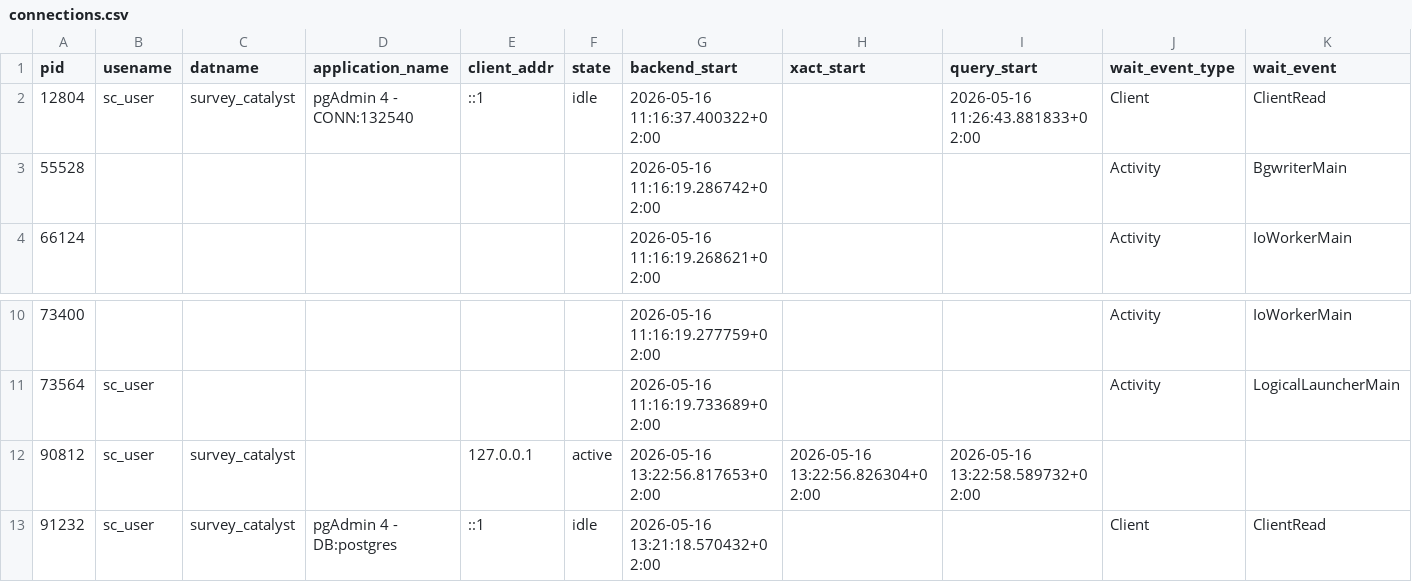
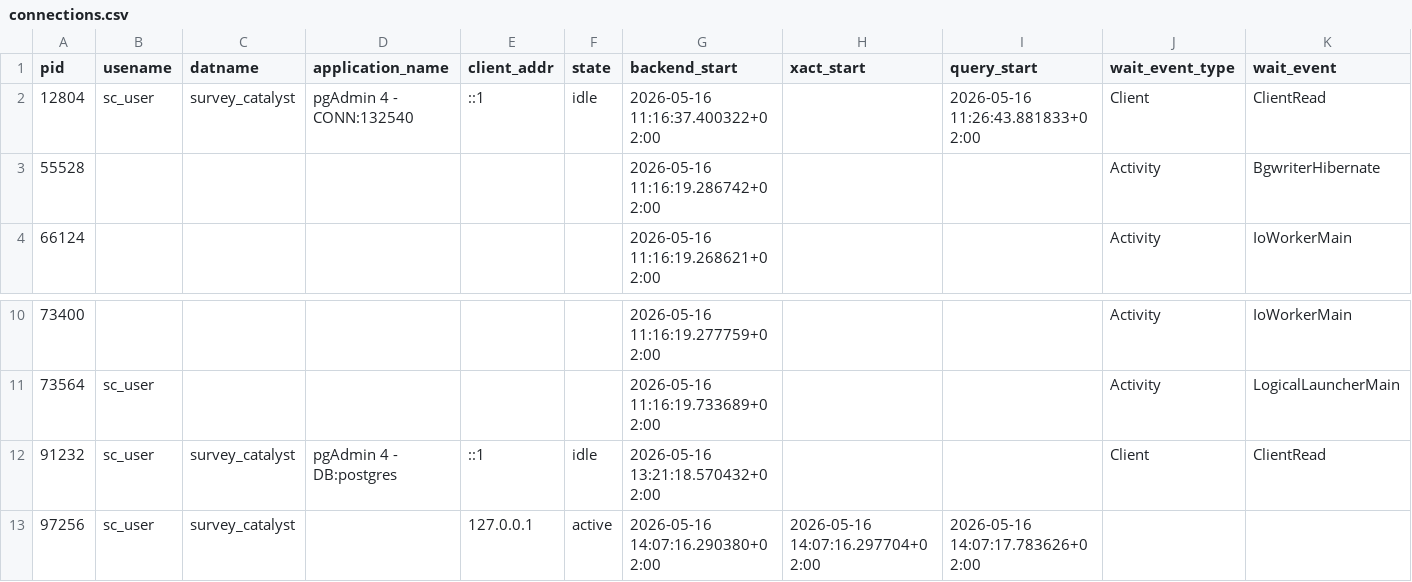
Before and after one commit to GPaulCar/surveyCatalyst, a CSV file: assessment/output/connections.csv, drawn as a sheet; only a part is shown, gaps mark what is left out.

```diff
--- a/assessment/output/connections.csv
+++ b/assessment/output/connections.csv
@@ -2,3 +2,3 @@ pid,usename,datname,application_name,client_addr,state,backend_start,xact_start,
 12804,sc_user,survey_catalyst,pgAdmin 4 - CONN:132540,::1,idle,2026-05-16 11:16:37.400322+02:00,,2026-05-16 11:26:43.881833+02:00,Client,ClientRead
-55528,,,,,,2026-05-16 11:16:19.286742+02:00,,,Activity,BgwriterMain
+55528,,,,,,2026-05-16 11:16:19.286742+02:00,,,Activity,BgwriterHibernate
 66124,,,,,,2026-05-16 11:16:19.268621+02:00,,,Activity,IoWorkerMain
@@ -11,3 +11,3 @@ pid,usename,datname,application_name,client_addr,state,backend_start,xact_start,
 73564,sc_user,,,,,2026-05-16 11:16:19.733689+02:00,,,Activity,LogicalLauncherMain
-90812,sc_user,survey_catalyst,,127.0.0.1,active,2026-05-16 13:22:56.817653+02:00,2026-05-16 13:22:56.826304+02:00,2026-05-16 13:22:58.589732+02:00,,
 91232,sc_user,survey_catalyst,pgAdmin 4 - DB:postgres,::1,idle,2026-05-16 13:21:18.570432+02:00,,,Client,ClientRead
+97256,sc_user,survey_catalyst,,127.0.0.1,active,2026-05-16 14:07:16.290380+02:00,2026-05-16 14:07:16.297704+02:00,2026-05-16 14:07:17.783626+02:00,,
```
Also changed, not shown: assessment/output/index_usage.csv, assessment/output/locks.csv, 16 other files.
